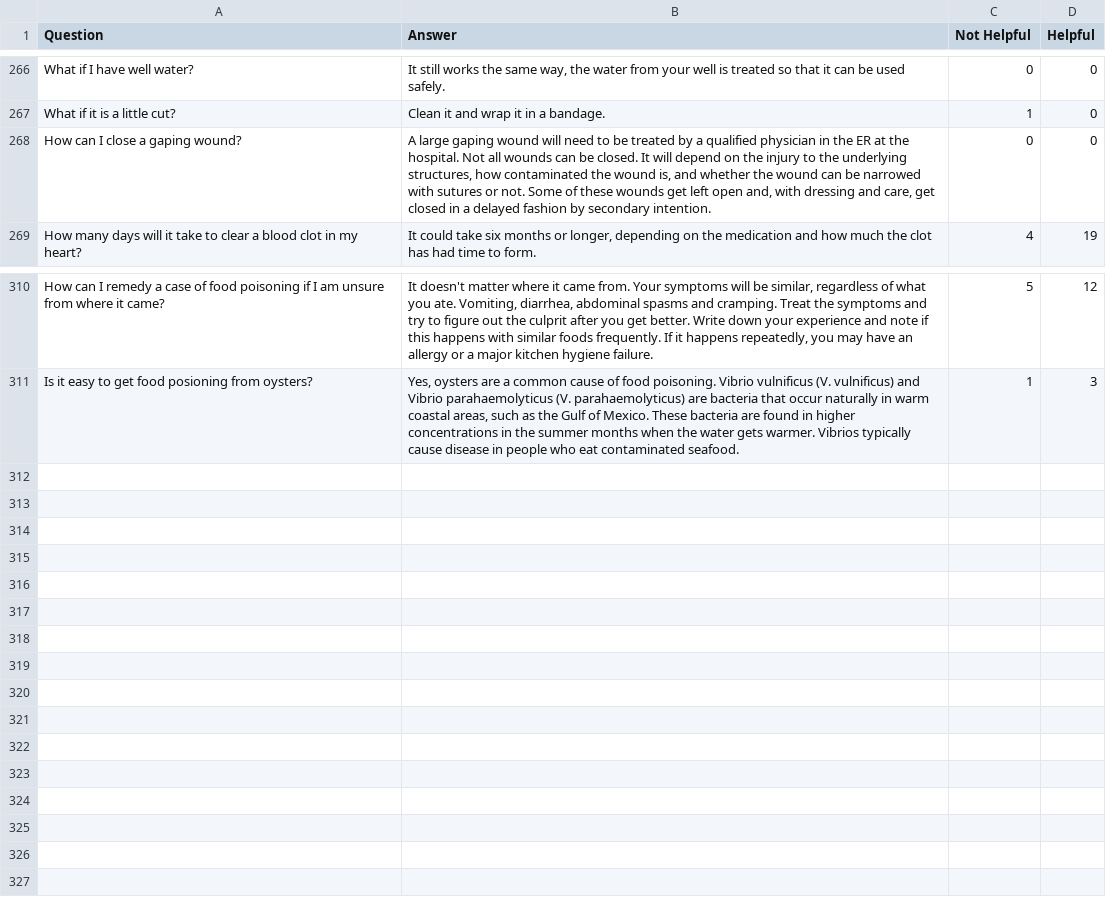
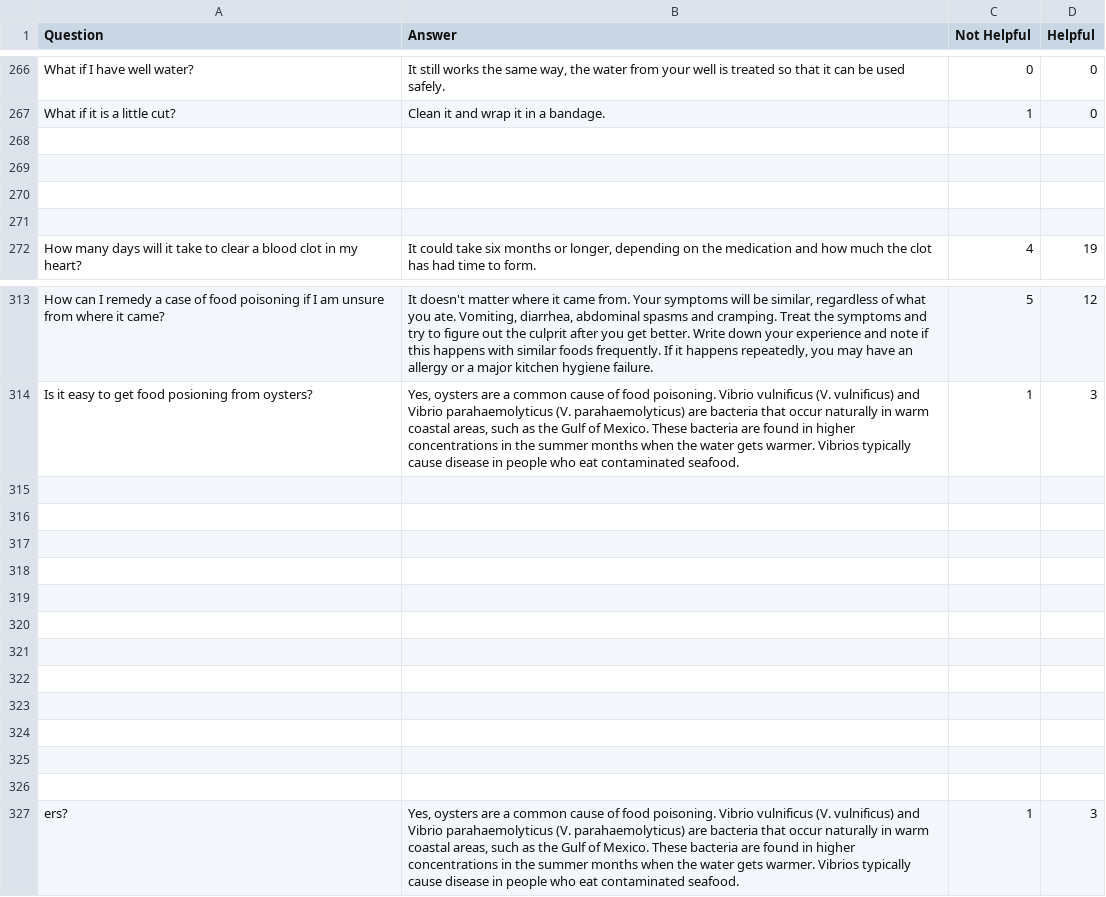
Before and after one commit to thorntonuhl/395-495-question-id, a CSV file: wikihow.csv, drawn as a sheet; only a part is shown, gaps mark what is left out; the diff names each change by its address in the sheet, - before the commit and + after, or states it on an @@ line.

Commit message:
added some stuff for answering

```diff
--- a/wikihow.csv
+++ b/wikihow.csv
-row 268: How can I close a gaping wound? | A large gaping wound will need to be treated by a qualified physician in the ER at the hospital. Not all wounds can be closed. It will depend on the injury to the underlying structures, how contaminated the wound is, and whether the wound can be narrowed with sutures or not. Some of these wounds get left open and, with dressing and care, get closed in a delayed fashion by secondary intention. | 0 | 0
+row 268: (empty)
+row 269: (empty)
+row 270: (empty)
+row 271: (empty)
+row 315: (empty)
+row 316: (empty)
+row 317: (empty)
+row 318: (empty)
+row 319: (empty)
+row 320: (empty)
+row 321: (empty)
+row 322: (empty)
+row 323: (empty)
+row 324: (empty)
+row 325: (empty)
+row 326: (empty)
+row 327: ers? | Yes, oysters are a common cause of food poisoning. Vibrio vulnificus (V. vulnificus) and Vibrio parahaemolyticus (V. parahaemolyticus) are bacteria that occur naturally in warm coastal areas, such as the Gulf of Mexico. These bacteria are found in higher concentrations in the summer months when the water gets warmer. Vibrios typically cause disease in people who eat contaminated seafood. | 1 | 3
```
Also changed, not shown: 6 other files.
